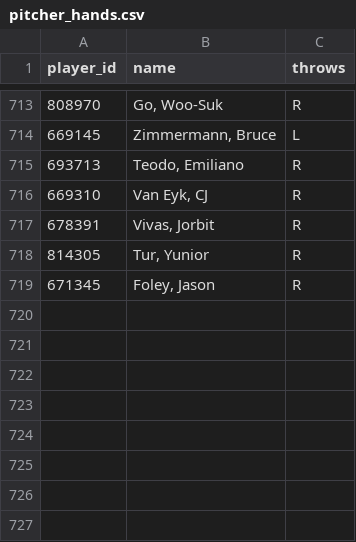
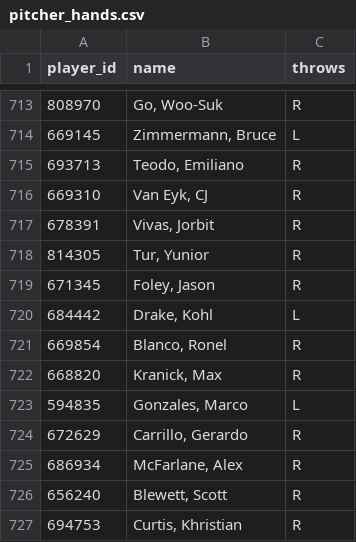
Before and after one commit to KhalisTour/limitless-orb, a CSV file: mlb_hr_pipeline/data/pitcher_hands.csv, drawn as a sheet; only a part is shown, gaps mark what is left out.

```diff
--- a/mlb_hr_pipeline/data/pitcher_hands.csv
+++ b/mlb_hr_pipeline/data/pitcher_hands.csv
@@ -719 +719,9 @@ player_id,name,throws
 671345,"Foley, Jason",R
+684442,"Drake, Kohl",L
+669854,"Blanco, Ronel",R
+668820,"Kranick, Max",R
+594835,"Gonzales, Marco",L
+672629,"Carrillo, Gerardo",R
+686934,"McFarlane, Alex",R
+656240,"Blewett, Scott",R
+694753,"Curtis, Khristian",R
```
Also changed, not shown: 2 other files.
